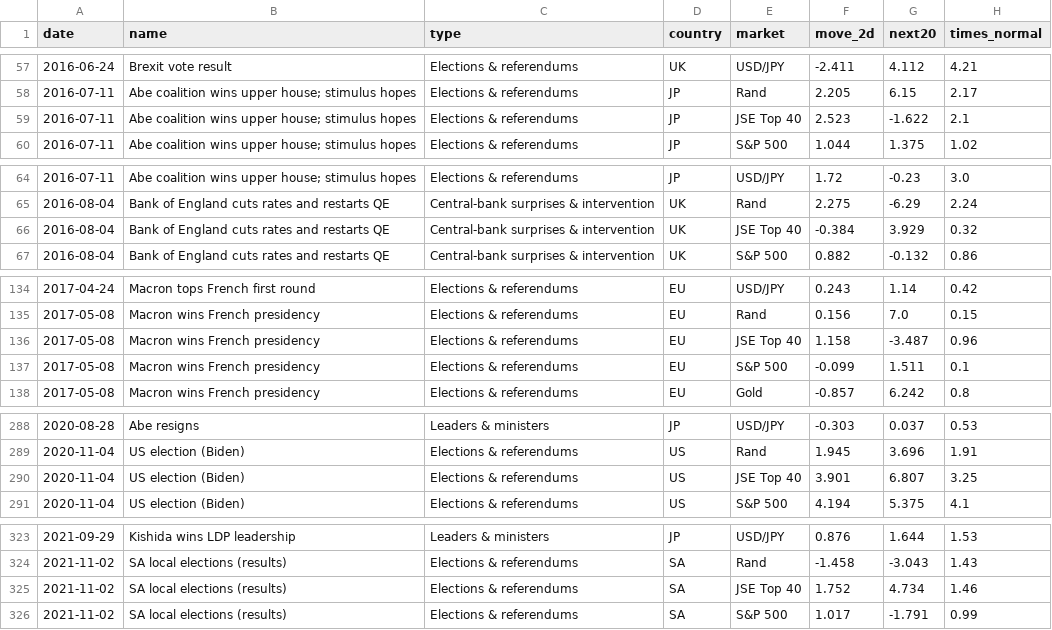
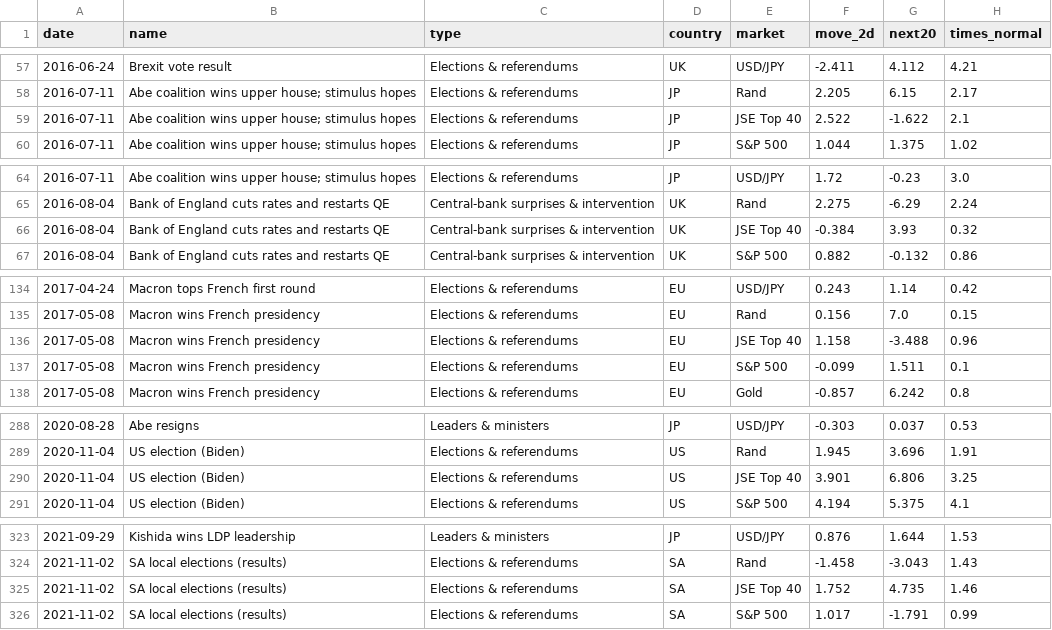
Before and after one commit to Isaac00096/Stock-Scanner, a CSV file: data/events/playbook_moves.csv, drawn as a sheet; only a part is shown, gaps mark what is left out; the diff covers the shown part only.

```diff
--- a/data/events/playbook_moves.csv
+++ b/data/events/playbook_moves.csv
@@ -58,3 +58,3 @@ date,name,type,country,market,move_2d,next20,times_normal
 2016-07-11,Abe coalition wins upper house; stimulus hopes,Elections & referendums,JP,Rand,2.205,6.15,2.17
-2016-07-11,Abe coalition wins upper house; stimulus hopes,Elections & referendums,JP,JSE Top 40,2.523,-1.622,2.1
+2016-07-11,Abe coalition wins upper house; stimulus hopes,Elections & referendums,JP,JSE Top 40,2.522,-1.622,2.1
 2016-07-11,Abe coalition wins upper house; stimulus hopes,Elections & referendums,JP,S&P 500,1.044,1.375,1.02
@@ -65,3 +65,3 @@ date,name,type,country,market,move_2d,next20,times_normal
 2016-08-04,Bank of England cuts rates and restarts QE,Central-bank surprises & intervention,UK,Rand,2.275,-6.29,2.24
-2016-08-04,Bank of England cuts rates and restarts QE,Central-bank surprises & intervention,UK,JSE Top 40,-0.384,3.929,0.32
+2016-08-04,Bank of England cuts rates and restarts QE,Central-bank surprises & intervention,UK,JSE Top 40,-0.384,3.93,0.32
 2016-08-04,Bank of England cuts rates and restarts QE,Central-bank surprises & intervention,UK,S&P 500,0.882,-0.132,0.86
@@ -135,3 +135,3 @@ date,name,type,country,market,move_2d,next20,times_normal
 2017-05-08,Macron wins French presidency,Elections & referendums,EU,Rand,0.156,7.0,0.15
-2017-05-08,Macron wins French presidency,Elections & referendums,EU,JSE Top 40,1.158,-3.487,0.96
+2017-05-08,Macron wins French presidency,Elections & referendums,EU,JSE Top 40,1.158,-3.488,0.96
 2017-05-08,Macron wins French presidency,Elections & referendums,EU,S&P 500,-0.099,1.511,0.1
@@ -289,3 +289,3 @@ date,name,type,country,market,move_2d,next20,times_normal
 2020-11-04,US election (Biden),Elections & referendums,US,Rand,1.945,3.696,1.91
-2020-11-04,US election (Biden),Elections & referendums,US,JSE Top 40,3.901,6.807,3.25
+2020-11-04,US election (Biden),Elections & referendums,US,JSE Top 40,3.901,6.806,3.25
 2020-11-04,US election (Biden),Elections & referendums,US,S&P 500,4.194,5.375,4.1
@@ -324,3 +324,3 @@ date,name,type,country,market,move_2d,next20,times_normal
 2021-11-02,SA local elections (results),Elections & referendums,SA,Rand,-1.458,-3.043,1.43
-2021-11-02,SA local elections (results),Elections & referendums,SA,JSE Top 40,1.752,4.734,1.46
+2021-11-02,SA local elections (results),Elections & referendums,SA,JSE Top 40,1.752,4.735,1.46
 2021-11-02,SA local elections (results),Elections & referendums,SA,S&P 500,1.017,-1.791,0.99
```
Also changed, not shown: 3 edited cells elsewhere in this file, data/events/straddle_summary.csv, 2 other files.
